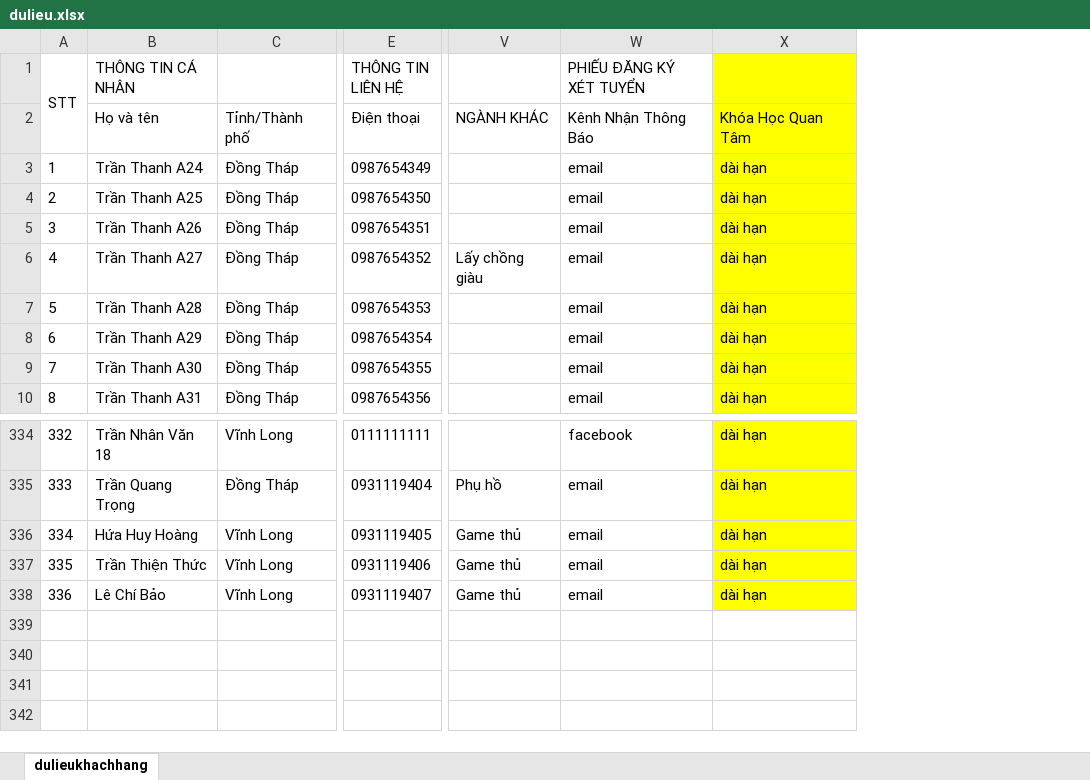
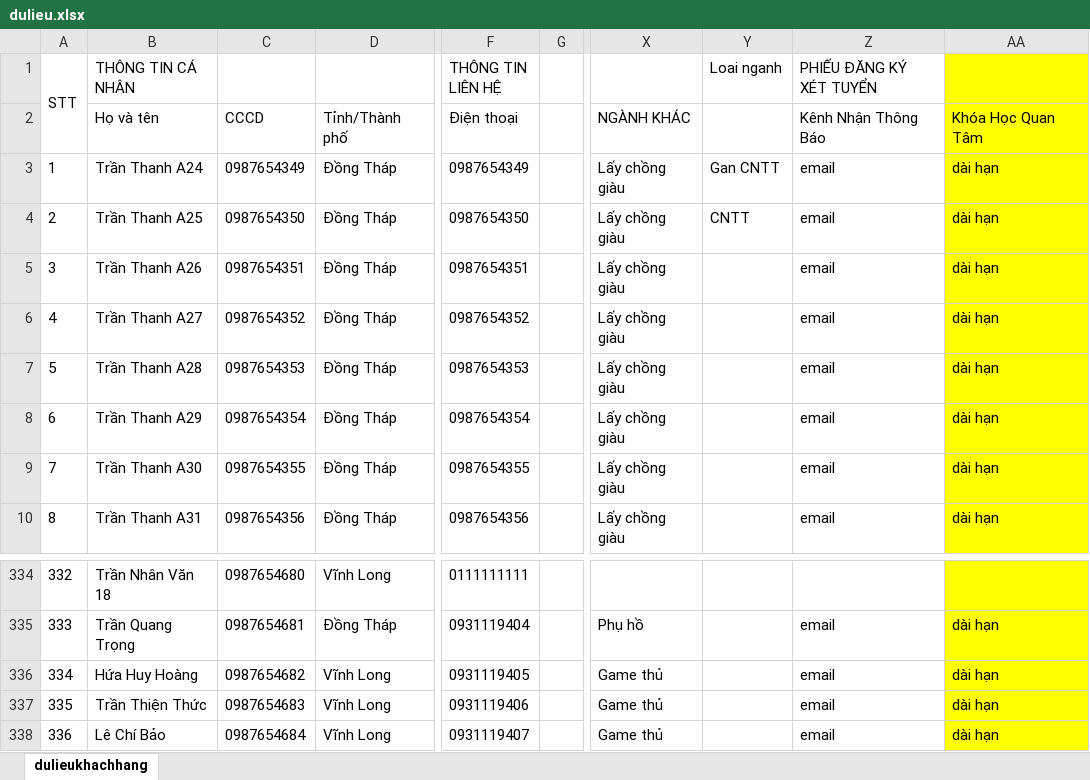
Before and after one commit to tttKiet/nest_qlts_cusc, an Excel workbook: store/hoso/dulieu.xlsx, sheet dulieukhachhang, drawn as a sheet; only a part is shown, gaps mark what is left out; values as stored, in another font and other column widths than the file's, no borders; conditional formats not drawn; removed rows and columns are numbered as before the commit, all else as after; the diff covers the shown part only; the diff names each change by its address in the sheet, - before the commit and + after, or states it on an @@ line.

```diff
--- a/store/hoso/dulieu.xlsx (sheet dulieukhachhang)
+++ b/store/hoso/dulieu.xlsx (sheet dulieukhachhang)
+column C, rows 2-10: CCCD | 0987654349 | 0987654350 | 0987654351 | 0987654352 | 0987654353 | 0987654354 | 0987654355 | 0987654356; rows 334-338: 0987654680 | 0987654681 | 0987654682 | 0987654683 | 0987654684
+column G, empty
-column V, rows 2-6: NGÀNH KHÁC |  |  |  | Lấy chồng giàu; rows 335-338: Phụ hồ | Game thủ | Game thủ | Game thủ
+column X, rows 2-10: NGÀNH KHÁC | Lấy chồng giàu | Lấy chồng giàu | Lấy chồng giàu | Lấy chồng giàu | Lấy chồng giàu | Lấy chồng giàu | Lấy chồng giàu | Lấy chồng giàu; rows 335-338: Phụ hồ | Game thủ | Game thủ | Game thủ
+column Y (Loai nganh), rows 3-4: Gan CNTT | CNTT
-Z334 (PHIẾU ĐĂNG KÝ XÉT TUYỂN): facebook
+Z334 (PHIẾU ĐĂNG KÝ XÉT TUYỂN): (empty)
-AA334: dài hạn
+AA334: (empty)
```
Also changed, not shown: 54 edited cells elsewhere in this sheet, 5 other files.
